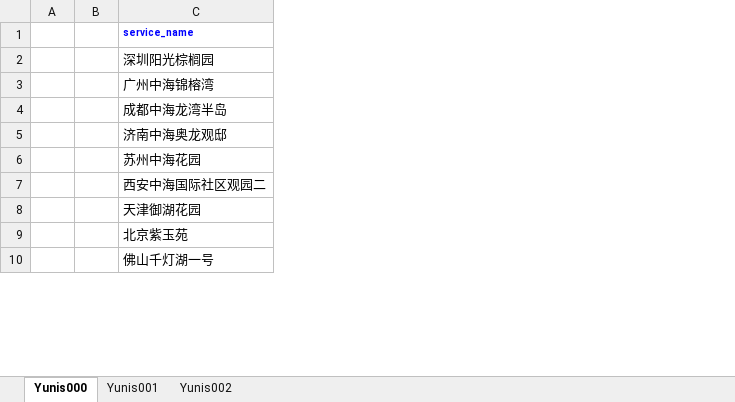
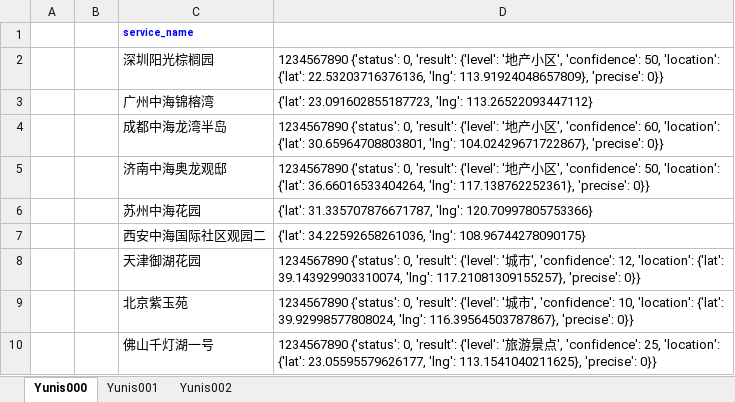
Before and after one commit to yunisSong/LearnPython, an Excel workbook: Python/Excel/doc/保存一个新的excel.xlsx, sheet Yunis000, drawn as a sheet; only a part is shown; values as stored, in another font and other column widths than the file's, no borders; the diff names each change by its address in the sheet, - before the commit and + after, or states it on an @@ line.

```diff
--- a/Python/Excel/doc/保存一个新的excel.xlsx (sheet Yunis000)
+++ b/Python/Excel/doc/保存一个新的excel.xlsx (sheet Yunis000)
+column D, rows 2-10: 1234567890 {'status': 0, 'result': {'level': '地产小区', 'confidence': 50, 'location': {'lat': 22.53203716376136, 'lng': 113.91924048657809}, 'precise': 0}} | {'lat': 23.091602855187723, 'lng': 113.26522093447112} | 1234567890 {'status': 0, 'result': {'level': '地产小区', 'confidence': 60, 'location': {'lat': 30.65964708803801, 'lng': 104.02429671722867}, 'precise': 0}} | 1234567890 {'status': 0, 'result': {'level': '地产小区', 'confidence': 50, 'location': {'lat': 36.66016533404264, 'lng': 117.138762252361}, 'precise': 0}} | {'lat': 31.335707876671787, 'lng': 120.70997805753366} | {'lat': 34.22592658261036, 'lng': 108.96744278090175} | 1234567890 {'status': 0, 'result': {'level': '城市', 'confidence': 12, 'location': {'lat': 39.143929903310074, 'lng': 117.21081309155257}, 'precise': 0}} | 1234567890 {'status': 0, 'result': {'level': '城市', 'confidence': 10, 'location': {'lat': 39.92998577808024, 'lng': 116.39564503787867}, 'precise': 0}} | 1234567890 {'status': 0, 'result': {'level': '旅游景点', 'confidence': 25, 'location': {'lat': 23.05595579626177, 'lng': 113.1541040211625}, 'precise': 0}}
```
Also changed, not shown: 2 other files.
